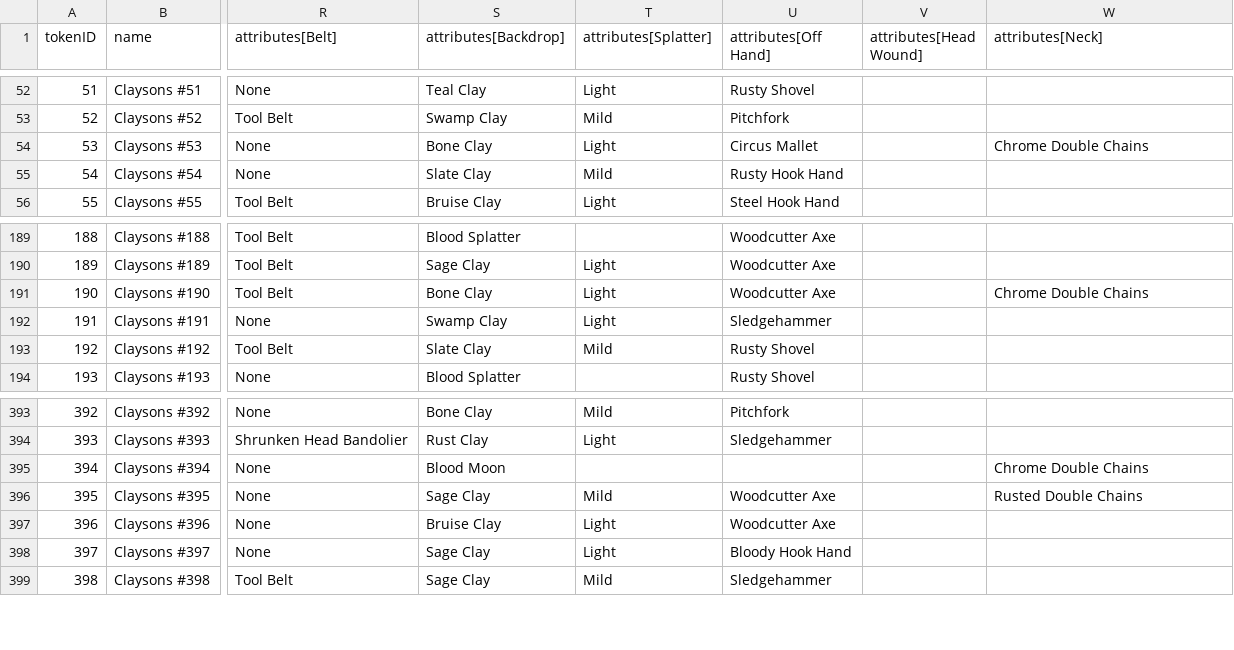
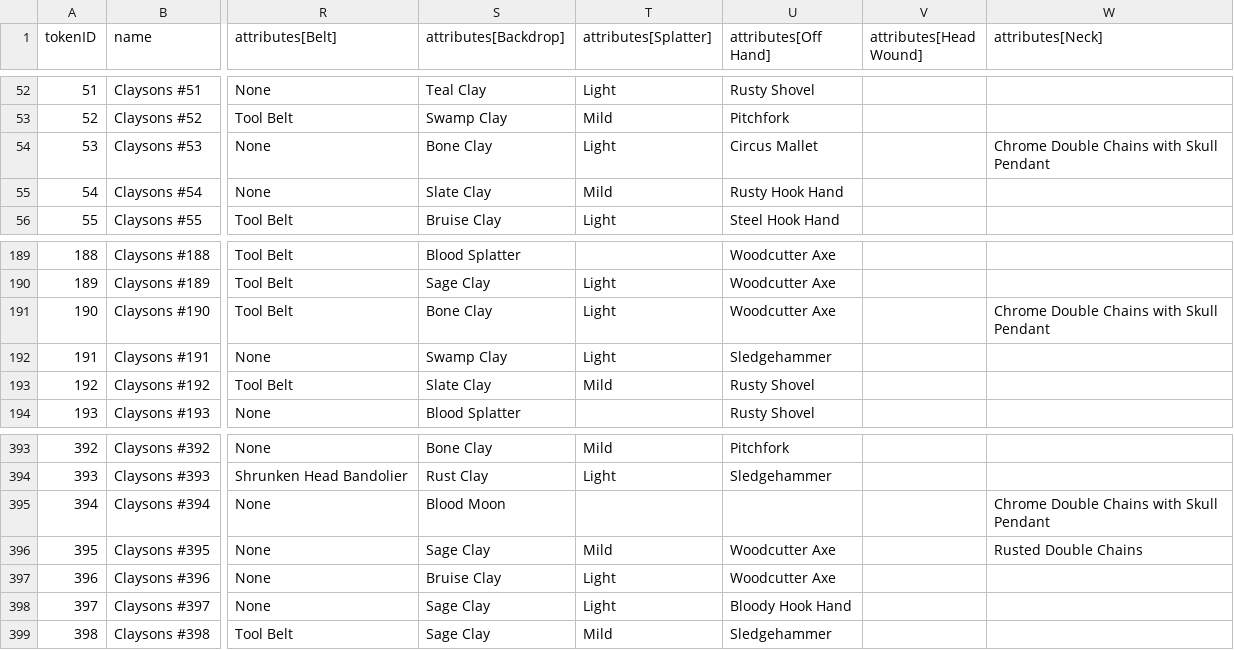
Before and after one commit to georgexmeta/SBN13thNFT, a CSV file: output/opensea/metadata.csv, drawn as a sheet; only a part is shown, gaps mark what is left out; the diff names each change by its address in the sheet, - before the commit and + after, or states it on an @@ line.

```diff
--- a/output/opensea/metadata.csv
+++ b/output/opensea/metadata.csv
-W54 (attributes[Neck]): Chrome Double Chains
+W54 (attributes[Neck]): Chrome Double Chains with Skull Pendant
-W191 (attributes[Neck]): Chrome Double Chains
+W191 (attributes[Neck]): Chrome Double Chains with Skull Pendant
-W395 (attributes[Neck]): Chrome Double Chains
+W395 (attributes[Neck]): Chrome Double Chains with Skull Pendant
```
Also changed, not shown: 5 other files.
